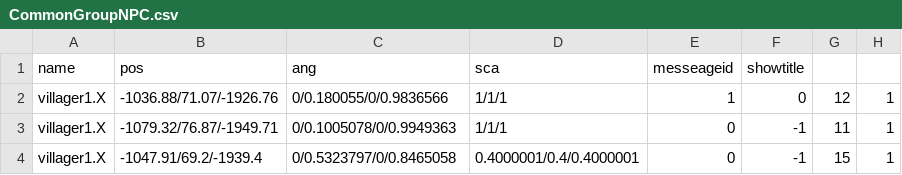
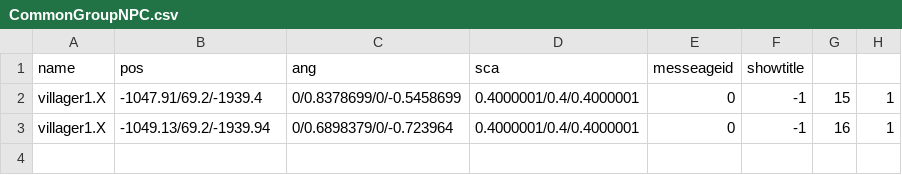
Before and after one commit to kbc15gc/game, a CSV file: game/Decide/Decide/Asset/Data/GroupData/CommonGroupNPC.csv, drawn as a sheet.

```diff
--- a/game/Decide/Decide/Asset/Data/GroupData/CommonGroupNPC.csv
+++ b/game/Decide/Decide/Asset/Data/GroupData/CommonGroupNPC.csv
@@ -1,4 +1,3 @@
 name,pos,ang,sca,messeageid,showtitle
-villager1.X,-1036.88/71.07/-1926.76,0/0.180055/0/0.9836566,1/1/1,1,0,12,1
-villager1.X,-1079.32/76.87/-1949.71,0/0.1005078/0/0.9949363,1/1/1,0,-1,11,1
-villager1.X,-1047.91/69.2/-1939.4,0/0.5323797/0/0.8465058,0.4000001/0.4/0.4000001,0,-1,15,1
+villager1.X,-1047.91/69.2/-1939.4,0/0.8378699/0/-0.5458699,0.4000001/0.4/0.4000001,0,-1,15,1
+villager1.X,-1049.13/69.2/-1939.94,0/0.6898379/0/-0.723964,0.4000001/0.4/0.4000001,0,-1,16,1
```
Also changed, not shown: game/Decide/Decide/Asset/Data/GroupData/GroupBObj.csv, game/Decide/Decide/Asset/Data/GroupData/GroupCObj.csv, 18 other files.
